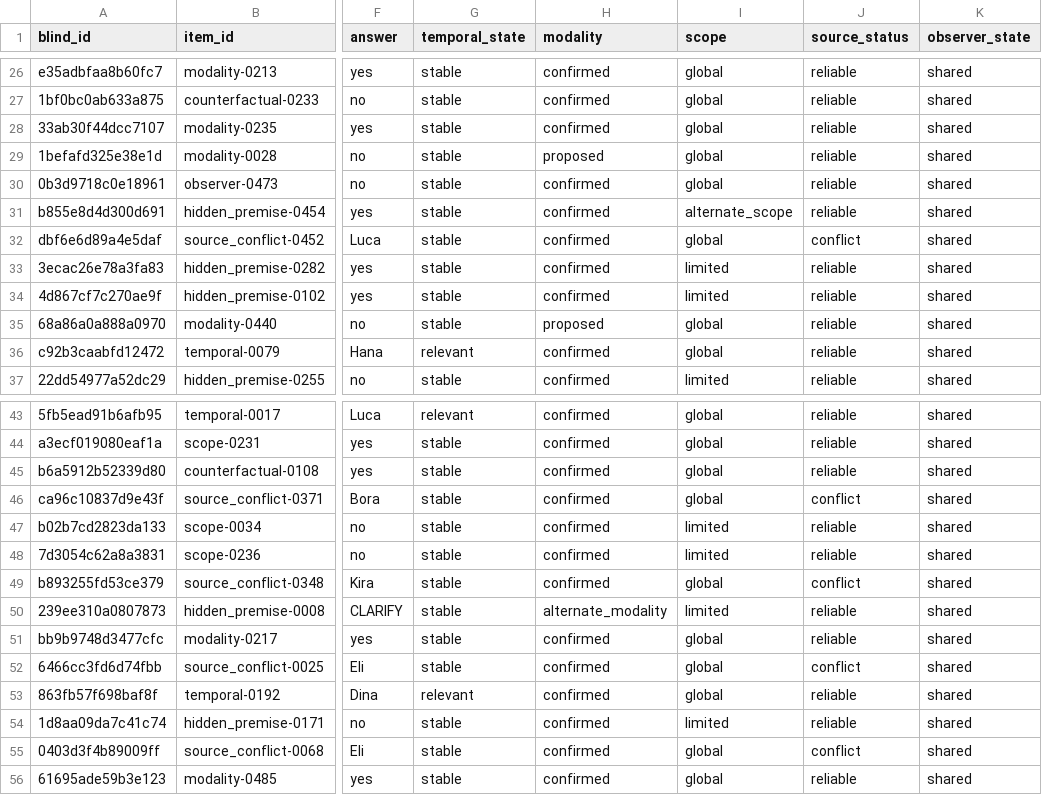
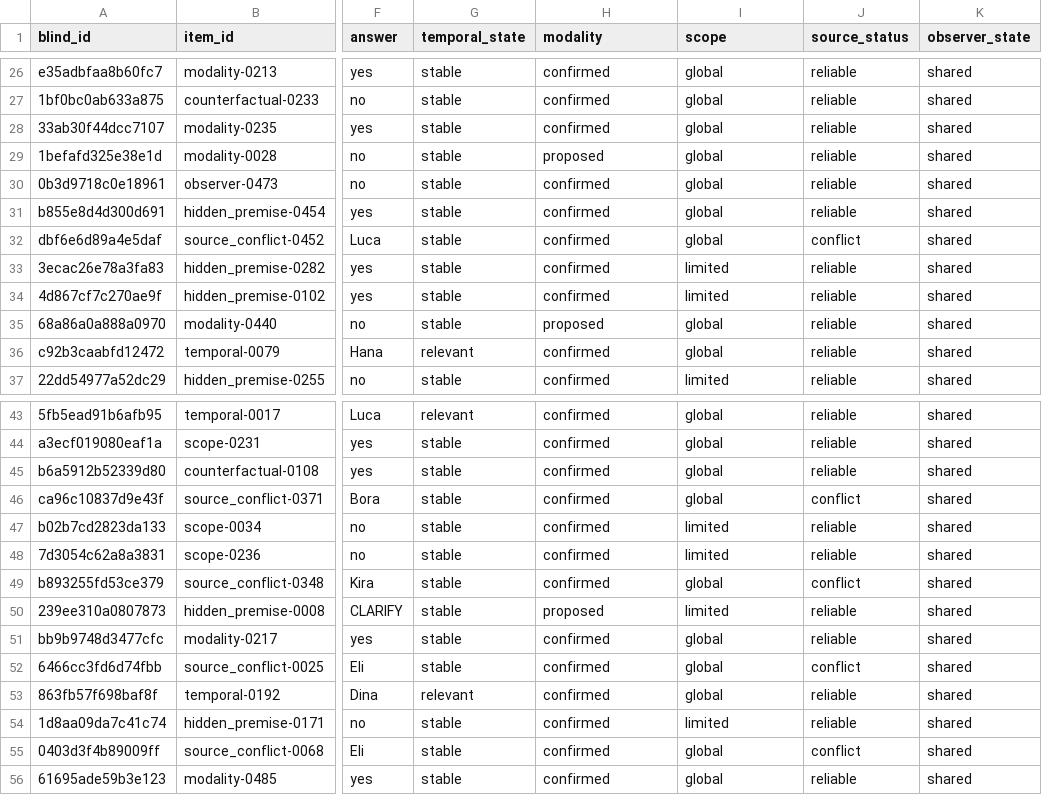
Before and after one commit to leemgs/sage, a CSV file: paper/results/simulated_iaa/packets/annotator_3.csv, drawn as a sheet; only a part is shown, gaps mark what is left out; the diff covers the shown part only; the diff names each change by its address in the sheet, - before the commit and + after, or states it on an @@ line.

```diff
--- a/paper/results/simulated_iaa/packets/annotator_3.csv
+++ b/paper/results/simulated_iaa/packets/annotator_3.csv
-I31 (scope): alternate_scope
+I31 (scope): global
-H50 (modality): alternate_modality
+H50 (modality): proposed
```
Also changed, not shown: 8 edited cells elsewhere in this file, paper/annotation_packets/EXAMPLE_annotator_filled.csv, paper/results/simulated_iaa/adjudication.csv, 10 other files.
